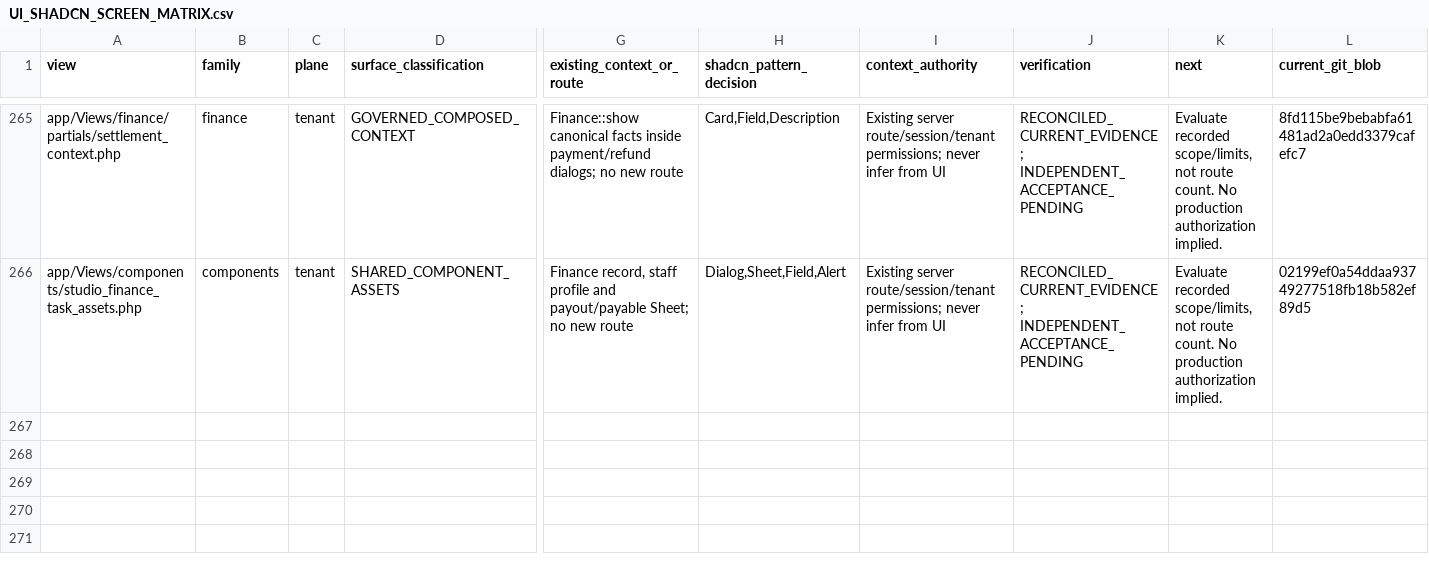
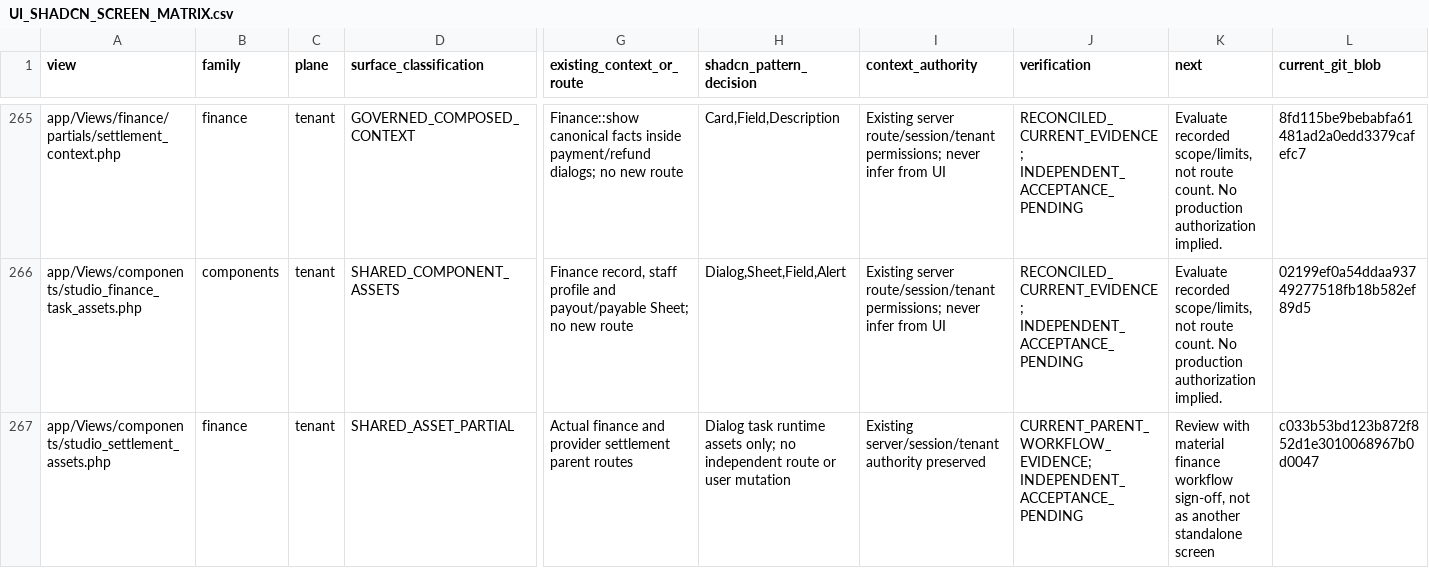
Before and after one commit to Bassamalsaqqa/dental-saas, a CSV file: docs/UI_SHADCN_SCREEN_MATRIX.csv, drawn as a sheet; only a part is shown, gaps mark what is left out; rows hold the shown columns only; the diff names each change by its address in the sheet, - before the commit and + after, or states it on an @@ line.

Commit message:
Record Owner release exceptions and material workflow review sign-off

```diff
--- a/docs/UI_SHADCN_SCREEN_MATRIX.csv
+++ b/docs/UI_SHADCN_SCREEN_MATRIX.csv
+row 267: app/Views/components/studio_settlement_assets.php | finance | tenant | SHARED_ASSET_PARTIAL | Actual finance and provider settlement parent routes | Dialog task runtime assets only; no independent route or user mutation | Existing server/session/tenant authority preserved | CURRENT_PARENT_WORKFLOW_EVIDENCE; INDEPENDENT_ACCEPTANCE_PENDING | Review with material finance workflow sign-off, not as another standalone screen | c033b53bd123b872f852d1e3010068967b0d0047
```
Also changed, not shown: 3 other files.
